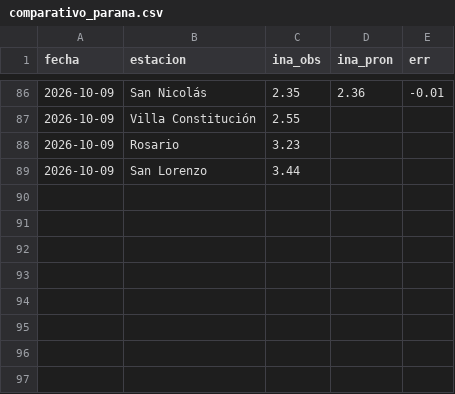
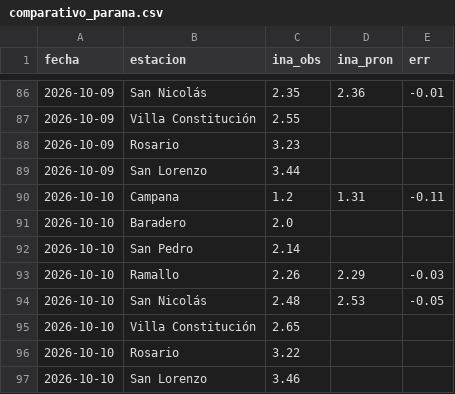
Before and after one commit to ytodojunto/COMPARATIVO_calado, a CSV file: data/comparativo_parana.csv, drawn as a sheet; only a part is shown, gaps mark what is left out; the diff names each change by its address in the sheet, - before the commit and + after, or states it on an @@ line.

```diff
--- a/data/comparativo_parana.csv
+++ b/data/comparativo_parana.csv
+row 90: 2026-10-10 | Campana | 1.2 | 1.31 | -0.11
+row 91: 2026-10-10 | Baradero | 2.0
+row 92: 2026-10-10 | San Pedro | 2.14
+row 93: 2026-10-10 | Ramallo | 2.26 | 2.29 | -0.03
+row 94: 2026-10-10 | San Nicolás | 2.48 | 2.53 | -0.05
+row 95: 2026-10-10 | Villa Constitución | 2.65
+row 96: 2026-10-10 | Rosario | 3.22
+row 97: 2026-10-10 | San Lorenzo | 3.46
```
Also changed, not shown: data/comparativo_mareas.csv, 5 other files.
